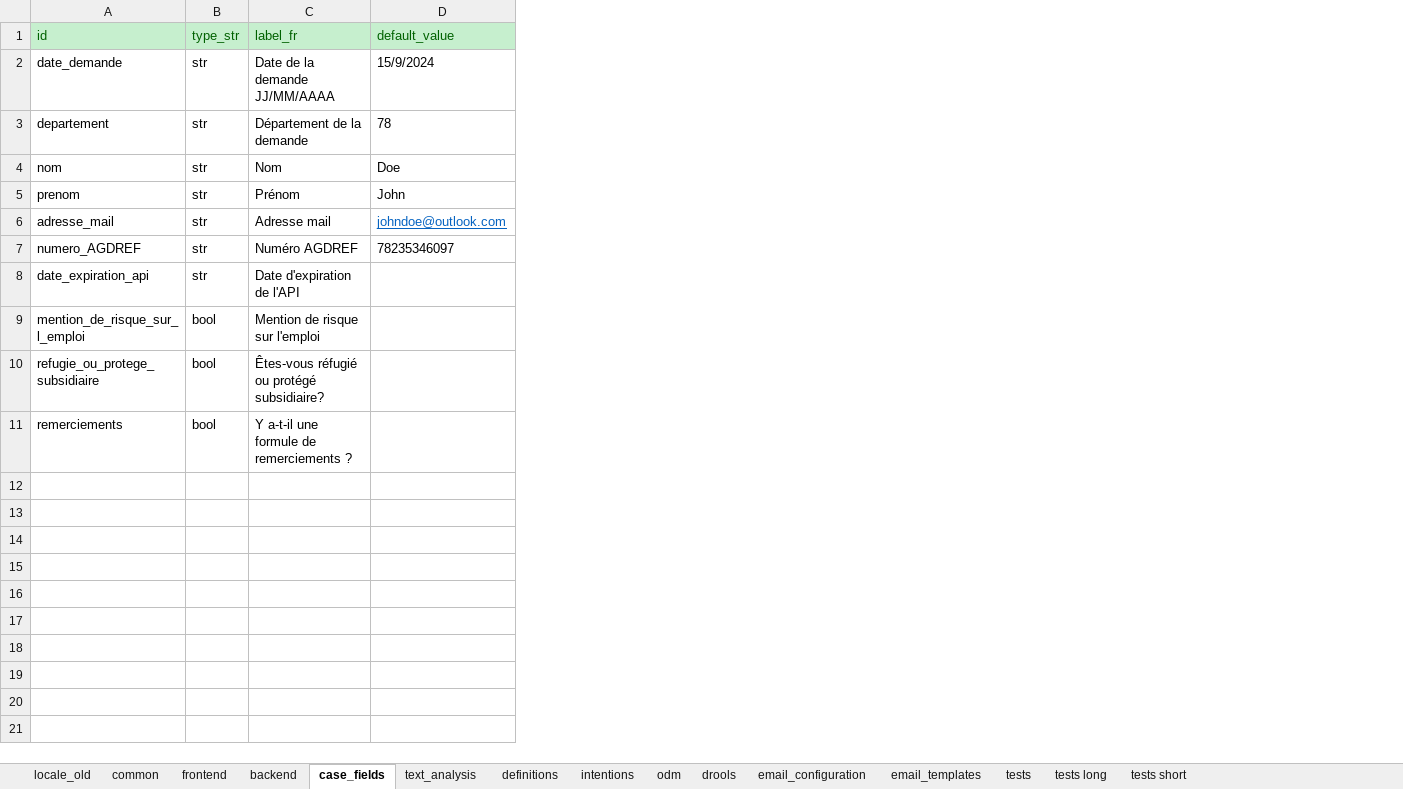
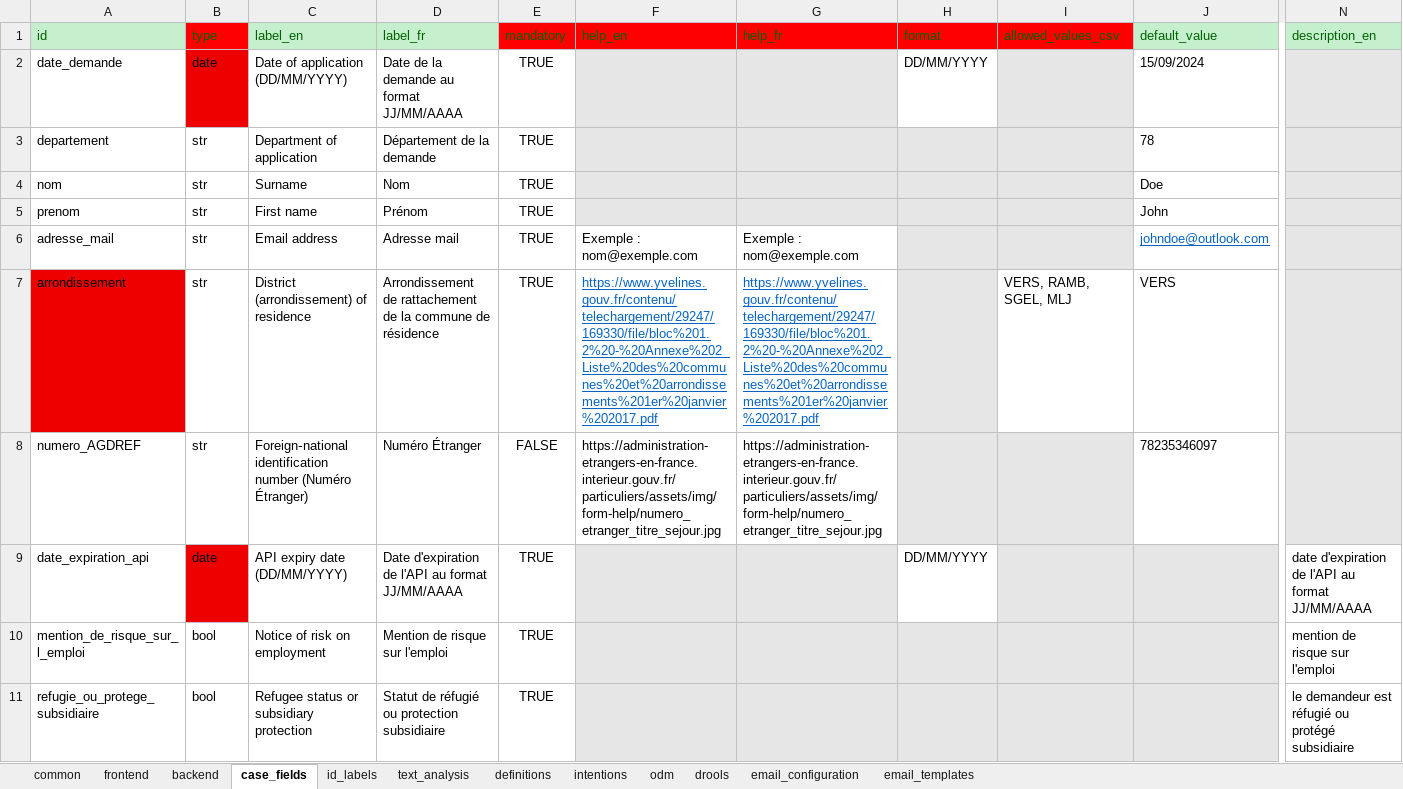
Before and after one commit to athena-ceo/trusted-service, an Excel workbook: apps/delphes/runtime/configuration_delphes_jm.xlsx, sheet case_fields, drawn as a sheet; only a part is shown, gaps mark what is left out; values as stored, in another font and other column widths than the file's, no borders; removed rows and columns are numbered as before the commit, all else as after; rows hold the shown columns only; the diff covers the shown part only; the diff names each change by its address in the sheet, - before the commit and + after, or states it on an @@ line.

```diff
--- a/apps/delphes/runtime/configuration_delphes_jm.xlsx (sheet case_fields)
+++ b/apps/delphes/runtime/configuration_delphes_jm.xlsx (sheet case_fields)
-sheet tab: locale_old
-sheet tab: tests
-sheet tab: tests long
-sheet tab: tests short
+sheet tab: id_labels
+column C (label_en), rows 2-6: Date of application (DD/MM/YYYY) | Department of application | Surname | First name | Email address; rows 8-11: Foreign‑national identification number (Numéro Étranger) | API expiry date (DD/MM/YYYY) | Notice of risk on employment | Refugee status or subsidiary protection
+column E (mandatory), rows 2-6: all TRUE; rows 8-11: FALSE | TRUE | TRUE | TRUE
+column F (help_en), row 6: Exemple : nom@exemple.com; row 8: https://administration-etrangers-en-france.interieur.gouv.fr/particuliers/assets/img/form-help/numero_etranger_titre_sejour.jpg
+column G (help_fr), row 6: Exemple : nom@exemple.com; row 8: https://administration-etrangers-en-france.interieur.gouv.fr/particuliers/assets/img/form-help/numero_etranger_titre_sejour.jpg
+column H (format), row 2: DD/MM/YYYY; row 9: DD/MM/YYYY
+column I (allowed_values_csv), empty
+column N (description_en), rows 9-11: date d'expiration de l'API au format JJ/MM/AAAA | mention de risque sur l'emploi | le demandeur est réfugié ou protégé subsidiaire
-B1: type_str
+B1: type
-B1 fill: #C6EFCE
+B1 fill: #FF0000
-B2 (type): str
+B2 (type): date
-B2 fill: none
+B2 fill: #EE0000
-D2 (label_fr): Date de la demande JJ/MM/AAAA
+D2 (label_fr): Date de la demande au format JJ/MM/AAAA
-J2 (default_value): 15/9/2024
+J2 (default_value): 15/09/2024
+row 7: arrondissement | str | District (arrondissement) of residence | Arrondissement de rattachement de la commune de résidence | TRUE | https://www.yvelines.gouv.fr/contenu/telechargement/29247/169330/file/bloc%201.2%20-%20Annexe%202_Liste%20des%20communes%20et%20arrondissements%201er%20janvier%202017.pdf | https://www.yvelines.gouv.fr/contenu/telechargement/29247/169330/file/bloc%201.2%20-%20Annexe%202_Liste%20des%20communes%20et%20arrondissements%201er%20janvier%202017.pdf |  | VERS, RAMB, SGEL, MLJ | VERS
-D8 (label_fr): Numéro AGDREF
+D8 (label_fr): Numéro Étranger
-B9 (type): str
+B9 (type): date
-B9 fill: none
+B9 fill: #EE0000
-D9 (label_fr): Date d'expiration de l'API
+D9 (label_fr): Date d'expiration de l'API au format JJ/MM/AAAA
-J9:J11 fill: none
+J9:J11 fill: #E7E6E6
-D11 (label_fr): Êtes-vous réfugié ou protégé subsidiaire?
+D11 (label_fr): Statut de réfugié ou protection subsidiaire
-row 11: remerciements | bool | Y a-t-il une formule de remerciements ?
```
Also changed, not shown: cell formats elsewhere in this sheet, sheet text_analysis, sheet intentions, sheet backend, sheet email_templates, sheet definitions, sheet email_configuration, 2 more sheets.
